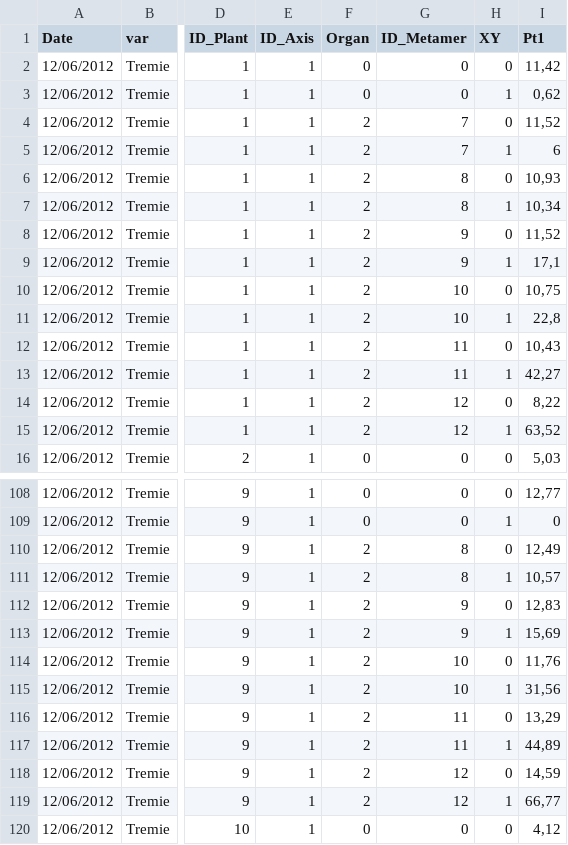
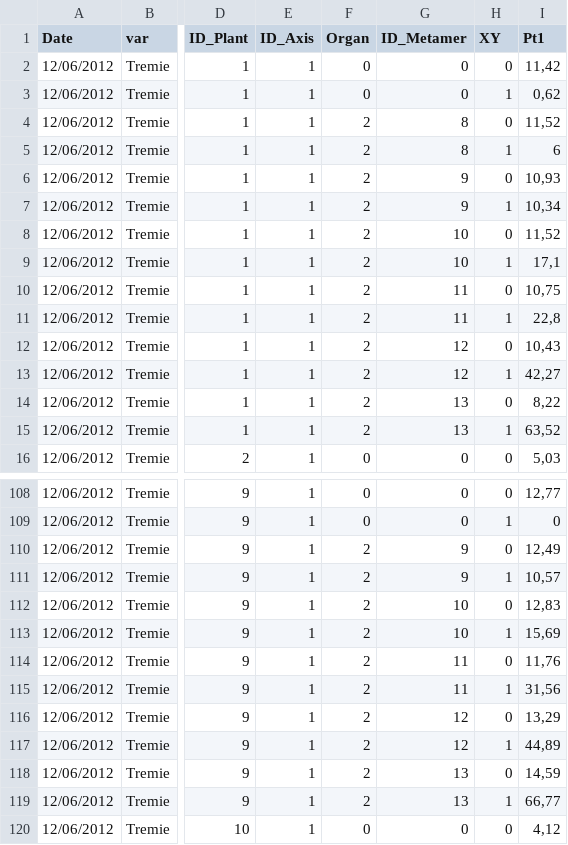
Before and after one commit to openalea-incubator/echap, a CSV file: echap/src/alinea/echap/share/data/architectural_measurements/Tremie12_curvature_sampled_plants_120612.csv, drawn as a sheet; only a part is shown, gaps mark what is left out; the diff covers the shown part only; the diff names each change by its address in the sheet, - before the commit and + after, or states it on an @@ line.

```diff
--- a/echap/src/alinea/echap/share/data/architectural_measurements/Tremie12_curvature_sampled_plants_120612.csv
+++ b/echap/src/alinea/echap/share/data/architectural_measurements/Tremie12_curvature_sampled_plants_120612.csv
-G4:G5 (ID_Metamer): 7
+G4:G5 (ID_Metamer): 8
-G6:G7 (ID_Metamer): 8
+G6:G7 (ID_Metamer): 9
-G8:G9 (ID_Metamer): 9
+G8:G9 (ID_Metamer): 10
-G10:G11 (ID_Metamer): 10
+G10:G11 (ID_Metamer): 11
-G12:G13 (ID_Metamer): 11
+G12:G13 (ID_Metamer): 12
-G14:G15 (ID_Metamer): 12
+G14:G15 (ID_Metamer): 13
-G110:G111 (ID_Metamer): 8
+G110:G111 (ID_Metamer): 9
-G112:G113 (ID_Metamer): 9
+G112:G113 (ID_Metamer): 10
-G114:G115 (ID_Metamer): 10
+G114:G115 (ID_Metamer): 11
-G116:G117 (ID_Metamer): 11
+G116:G117 (ID_Metamer): 12
-G118:G119 (ID_Metamer): 12
+G118:G119 (ID_Metamer): 13
```
Also changed, not shown: 58 edited cells elsewhere in this file, echap/src/alinea/echap/share/data/architectural_measurements/Compil_Curvature.csv, echap/src/alinea/echap/share/data/architectural_measurements/Compil_Dim_treated_archi_sampled.csv, 7 other files.
